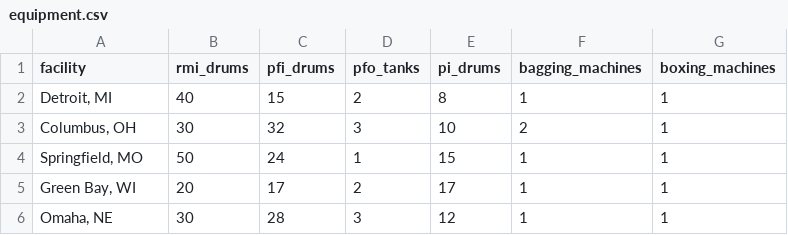
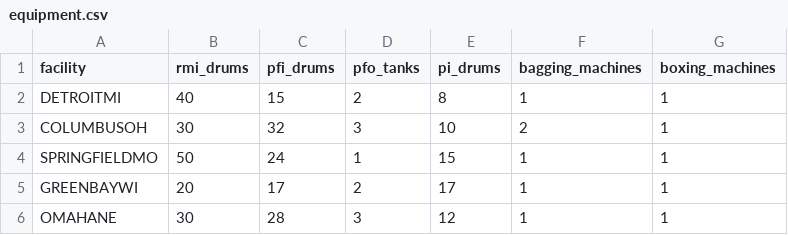
Before and after one commit to meehanjohn/sim_model, a CSV file: equipment.csv, drawn as a sheet.

Commit message:
Updated data with plant_id names

```diff
--- a/equipment.csv
+++ b/equipment.csv
@@ -1,6 +1,6 @@
 facility,rmi_drums,pfi_drums,pfo_tanks,pi_drums,bagging_machines,boxing_machines
-"Detroit, MI",40,15,2,8,1,1
-"Columbus, OH",30,32,3,10,2,1
-"Springfield, MO",50,24,1,15,1,1
-"Green Bay, WI",20,17,2,17,1,1
-"Omaha, NE",30,28,3,12,1,1
+DETROITMI,40,15,2,8,1,1
+COLUMBUSOH,30,32,3,10,2,1
+SPRINGFIELDMO,50,24,1,15,1,1
+GREENBAYWI,20,17,2,17,1,1
+OMAHANE,30,28,3,12,1,1
```
Also changed, not shown: 1 other file.
